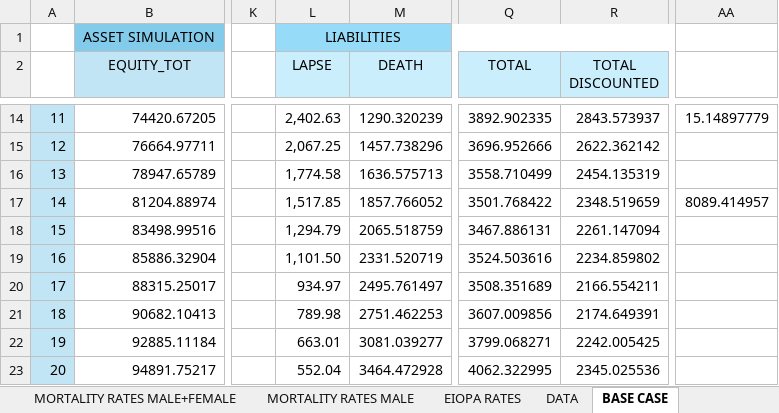
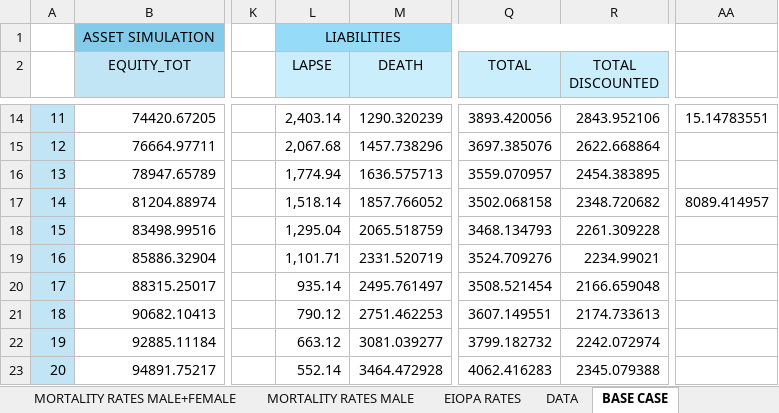
Before and after one commit to ClaudiooBarbieri/econometric-insurance, an Excel workbook: insurance/GROUP_04_SII_project.xlsx, sheet BASE CASE, drawn as a sheet; only a part is shown, gaps mark what is left out; values as stored, in another font and other column widths than the file's, no borders; the diff covers the shown part only; the diff names each change by its address in the sheet, - before the commit and + after, or states it on an @@ line.

```diff
--- a/insurance/GROUP_04_SII_project.xlsx (sheet BASE CASE)
+++ b/insurance/GROUP_04_SII_project.xlsx (sheet BASE CASE)
-L14 (LAPSE): 2,402.63
+L14 (LAPSE): 2,403.14
-Q14 (TOTAL): 3892.902335
+Q14 (TOTAL): 3893.420056
-R14 (TOTAL DISCOUNTED): 2843.573937
+R14 (TOTAL DISCOUNTED): 2843.952106
-AA14: 15.14897779
+AA14: 15.14783551
-L15 (LAPSE): 2,067.25
+L15 (LAPSE): 2,067.68
-Q15 (TOTAL): 3696.952666
+Q15 (TOTAL): 3697.385076
-R15 (TOTAL DISCOUNTED): 2622.362142
+R15 (TOTAL DISCOUNTED): 2622.668864
-L16 (LAPSE): 1,774.58
+L16 (LAPSE): 1,774.94
-Q16 (TOTAL): 3558.710499
+Q16 (TOTAL): 3559.070957
-R16 (TOTAL DISCOUNTED): 2454.135319
+R16 (TOTAL DISCOUNTED): 2454.383895
-L17 (LAPSE): 1,517.85
+L17 (LAPSE): 1,518.14
-Q17 (TOTAL): 3501.768422
+Q17 (TOTAL): 3502.068158
-R17 (TOTAL DISCOUNTED): 2348.519659
+R17 (TOTAL DISCOUNTED): 2348.720682
-L18 (LAPSE): 1,294.79
+L18 (LAPSE): 1,295.04
-Q18 (TOTAL): 3467.886131
+Q18 (TOTAL): 3468.134793
-R18 (TOTAL DISCOUNTED): 2261.147094
+R18 (TOTAL DISCOUNTED): 2261.309228
-L19 (LAPSE): 1,101.50
+L19 (LAPSE): 1,101.71
-Q19 (TOTAL): 3524.503616
+Q19 (TOTAL): 3524.709276
-R19 (TOTAL DISCOUNTED): 2234.859802
+R19 (TOTAL DISCOUNTED): 2234.99021
-L20 (LAPSE): 934.97
+L20 (LAPSE): 935.14
-Q20 (TOTAL): 3508.351689
+Q20 (TOTAL): 3508.521454
-R20 (TOTAL DISCOUNTED): 2166.554211
+R20 (TOTAL DISCOUNTED): 2166.659048
-L21 (LAPSE): 789.98
+L21 (LAPSE): 790.12
-Q21 (TOTAL): 3607.009856
+Q21 (TOTAL): 3607.149551
-R21 (TOTAL DISCOUNTED): 2174.649391
+R21 (TOTAL DISCOUNTED): 2174.733613
-L22 (LAPSE): 663.01
+L22 (LAPSE): 663.12
-Q22 (TOTAL): 3799.068271
+Q22 (TOTAL): 3799.182732
-R22 (TOTAL DISCOUNTED): 2242.005425
+R22 (TOTAL DISCOUNTED): 2242.072974
-L23 (LAPSE): 552.04
+L23 (LAPSE): 552.14
-Q23 (TOTAL): 4062.322995
+Q23 (TOTAL): 4062.416283
-R23 (TOTAL DISCOUNTED): 2345.025536
+R23 (TOTAL DISCOUNTED): 2345.079388
```
Also changed, not shown: 104 edited cells elsewhere in this sheet, formulas that keep their value.
